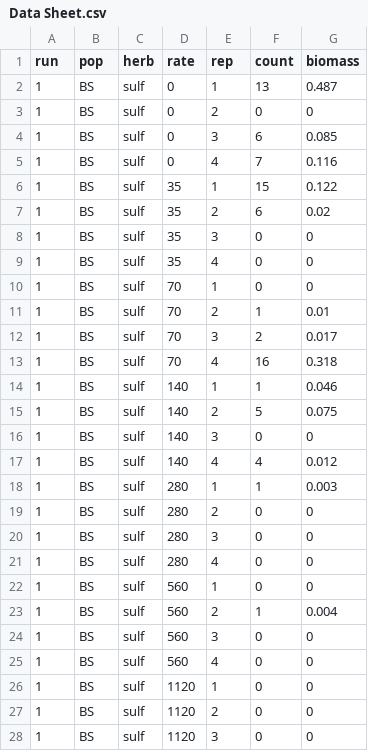
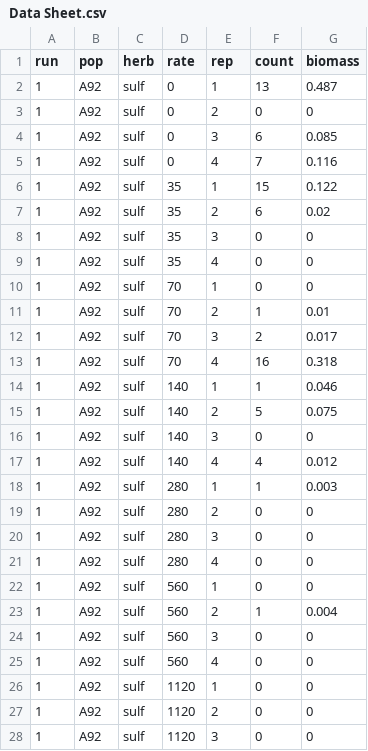
Before and after one commit to Wisc-Weeds/FFaleco, a CSV file: PhD/WiscWeeds/Waterhemp PRE_Bill Stangel/Data Sheet.csv, drawn as a sheet; only a part is shown; the diff covers the shown part only.

```diff
--- a/PhD/WiscWeeds/Waterhemp PRE_Bill Stangel/Data Sheet.csv
+++ b/PhD/WiscWeeds/Waterhemp PRE_Bill Stangel/Data Sheet.csv
@@ -1,28 +1,28 @@
 run,pop,herb,rate,rep,count,biomass
-1,BS,sulf,0,1,13,0.487
-1,BS,sulf,0,2,0,0
-1,BS,sulf,0,3,6,0.085
-1,BS,sulf,0,4,7,0.116
-1,BS,sulf,35,1,15,0.122
-1,BS,sulf,35,2,6,0.02
-1,BS,sulf,35,3,0,0
-1,BS,sulf,35,4,0,0
-1,BS,sulf,70,1,0,0
-1,BS,sulf,70,2,1,0.01
-1,BS,sulf,70,3,2,0.017
-1,BS,sulf,70,4,16,0.318
-1,BS,sulf,140,1,1,0.046
-1,BS,sulf,140,2,5,0.075
-1,BS,sulf,140,3,0,0
-1,BS,sulf,140,4,4,0.012
-1,BS,sulf,280,1,1,0.003
-1,BS,sulf,280,2,0,0
-1,BS,sulf,280,3,0,0
-1,BS,sulf,280,4,0,0
-1,BS,sulf,560,1,0,0
-1,BS,sulf,560,2,1,0.004
-1,BS,sulf,560,3,0,0
-1,BS,sulf,560,4,0,0
-1,BS,sulf,1120,1,0,0
-1,BS,sulf,1120,2,0,0
-1,BS,sulf,1120,3,0,0
+1,A92,sulf,0,1,13,0.487
+1,A92,sulf,0,2,0,0
+1,A92,sulf,0,3,6,0.085
+1,A92,sulf,0,4,7,0.116
+1,A92,sulf,35,1,15,0.122
+1,A92,sulf,35,2,6,0.02
+1,A92,sulf,35,3,0,0
+1,A92,sulf,35,4,0,0
+1,A92,sulf,70,1,0,0
+1,A92,sulf,70,2,1,0.01
+1,A92,sulf,70,3,2,0.017
+1,A92,sulf,70,4,16,0.318
+1,A92,sulf,140,1,1,0.046
+1,A92,sulf,140,2,5,0.075
+1,A92,sulf,140,3,0,0
+1,A92,sulf,140,4,4,0.012
+1,A92,sulf,280,1,1,0.003
+1,A92,sulf,280,2,0,0
+1,A92,sulf,280,3,0,0
+1,A92,sulf,280,4,0,0
+1,A92,sulf,560,1,0,0
+1,A92,sulf,560,2,1,0.004
+1,A92,sulf,560,3,0,0
+1,A92,sulf,560,4,0,0
+1,A92,sulf,1120,1,0,0
+1,A92,sulf,1120,2,0,0
+1,A92,sulf,1120,3,0,0
```
Also changed, not shown: 101 edited cells elsewhere in this file, PhD/WiscWeeds/Waterhemp PRE_Bill Stangel/data_PRE_BS_fome.csv, PhD/WiscWeeds/Waterhemp PRE_Bill Stangel/data_PRE_BS_fome_2.csv, 9 other files.
